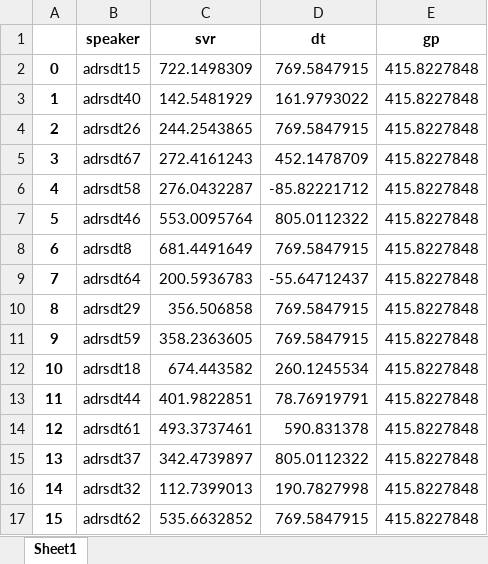
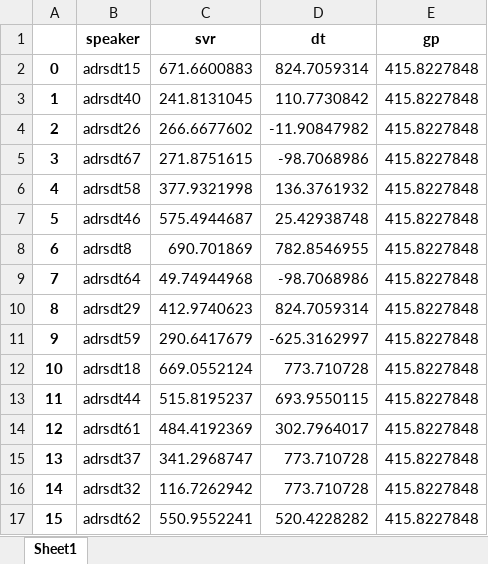
Before and after one commit to ashwinkd/MMSE_Prediction2021, an Excel workbook: adresso_True.xlsx, sheet Sheet1, drawn as a sheet; only a part is shown; values as stored, in another font and other column widths than the file's, no borders; the diff covers the shown part only; the diff names each change by its address in the sheet, - before the commit and + after, or states it on an @@ line.

```diff
--- a/adresso_True.xlsx (sheet Sheet1)
+++ b/adresso_True.xlsx (sheet Sheet1)
-C2 (svr): 722.1498309
+C2 (svr): 671.6600883
-D2 (dt): 769.5847915
+D2 (dt): 824.7059314
-C3 (svr): 142.5481929
+C3 (svr): 241.8131045
-D3 (dt): 161.9793022
+D3 (dt): 110.7730842
-C4 (svr): 244.2543865
+C4 (svr): 266.6677602
-D4 (dt): 769.5847915
+D4 (dt): -11.90847982
-C5 (svr): 272.4161243
+C5 (svr): 271.8751615
-D5 (dt): 452.1478709
+D5 (dt): -98.7068986
-C6 (svr): 276.0432287
+C6 (svr): 377.9321998
-D6 (dt): -85.82221712
+D6 (dt): 136.3761932
-C7 (svr): 553.0095764
+C7 (svr): 575.4944687
-D7 (dt): 805.0112322
+D7 (dt): 25.42938748
-C8 (svr): 681.4491649
+C8 (svr): 690.701869
-D8 (dt): 769.5847915
+D8 (dt): 782.8546955
-C9 (svr): 200.5936783
+C9 (svr): 49.74944968
-D9 (dt): -55.64712437
+D9 (dt): -98.7068986
-C10 (svr): 356.506858
+C10 (svr): 412.9740623
-D10 (dt): 769.5847915
+D10 (dt): 824.7059314
-C11 (svr): 358.2363605
+C11 (svr): 290.6417679
-D11 (dt): 769.5847915
+D11 (dt): -625.3162997
-C12 (svr): 674.443582
+C12 (svr): 669.0552124
-D12 (dt): 260.1245534
+D12 (dt): 773.710728
-C13 (svr): 401.9822851
+C13 (svr): 515.8195237
-D13 (dt): 78.76919791
+D13 (dt): 693.9550115
-C14 (svr): 493.3737461
+C14 (svr): 484.4192369
-D14 (dt): 590.831378
+D14 (dt): 302.7964017
-C15 (svr): 342.4739897
+C15 (svr): 341.2968747
-D15 (dt): 805.0112322
+D15 (dt): 773.710728
-C16 (svr): 112.7399013
+C16 (svr): 116.7262942
-D16 (dt): 190.7827998
+D16 (dt): 773.710728
-C17 (svr): 535.6632852
+C17 (svr): 550.9552241
-D17 (dt): 769.5847915
+D17 (dt): 520.4228282
```
Also changed, not shown: 107 edited cells elsewhere in this sheet, adresso_False.xlsx, 3 other files.
